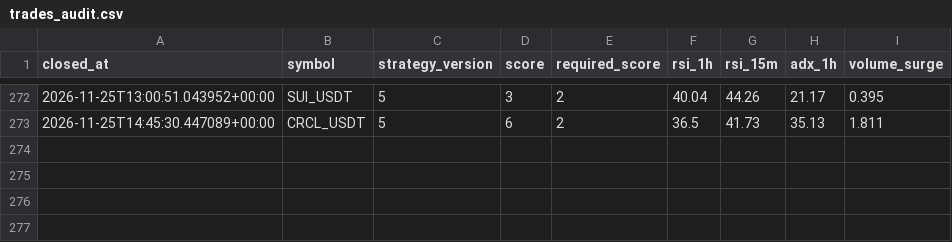
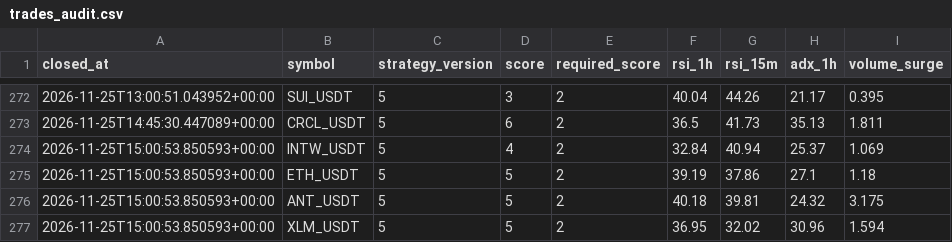
Before and after one commit to wjdtks255-lgtm/Gateio_signal, a CSV file: trades_audit.csv, drawn as a sheet; only a part is shown, gaps mark what is left out.

```diff
--- a/trades_audit.csv
+++ b/trades_audit.csv
@@ -273 +273,5 @@ closed_at,symbol,strategy_version,score,required_score,rsi_1h,rsi_15m,adx_1h,vol
 2026-11-25T14:45:30.447089+00:00,CRCL_USDT,5,6,2,36.5,41.73,35.13,1.811
+2026-11-25T15:00:53.850593+00:00,INTW_USDT,5,4,2,32.84,40.94,25.37,1.069
+2026-11-25T15:00:53.850593+00:00,ETH_USDT,5,5,2,39.19,37.86,27.1,1.18
+2026-11-25T15:00:53.850593+00:00,ANT_USDT,5,5,2,40.18,39.81,24.32,3.175
+2026-11-25T15:00:53.850593+00:00,XLM_USDT,5,5,2,36.95,32.02,30.96,1.594
```
Also changed, not shown: ai_trades.csv, trades.csv, 1 other file.
